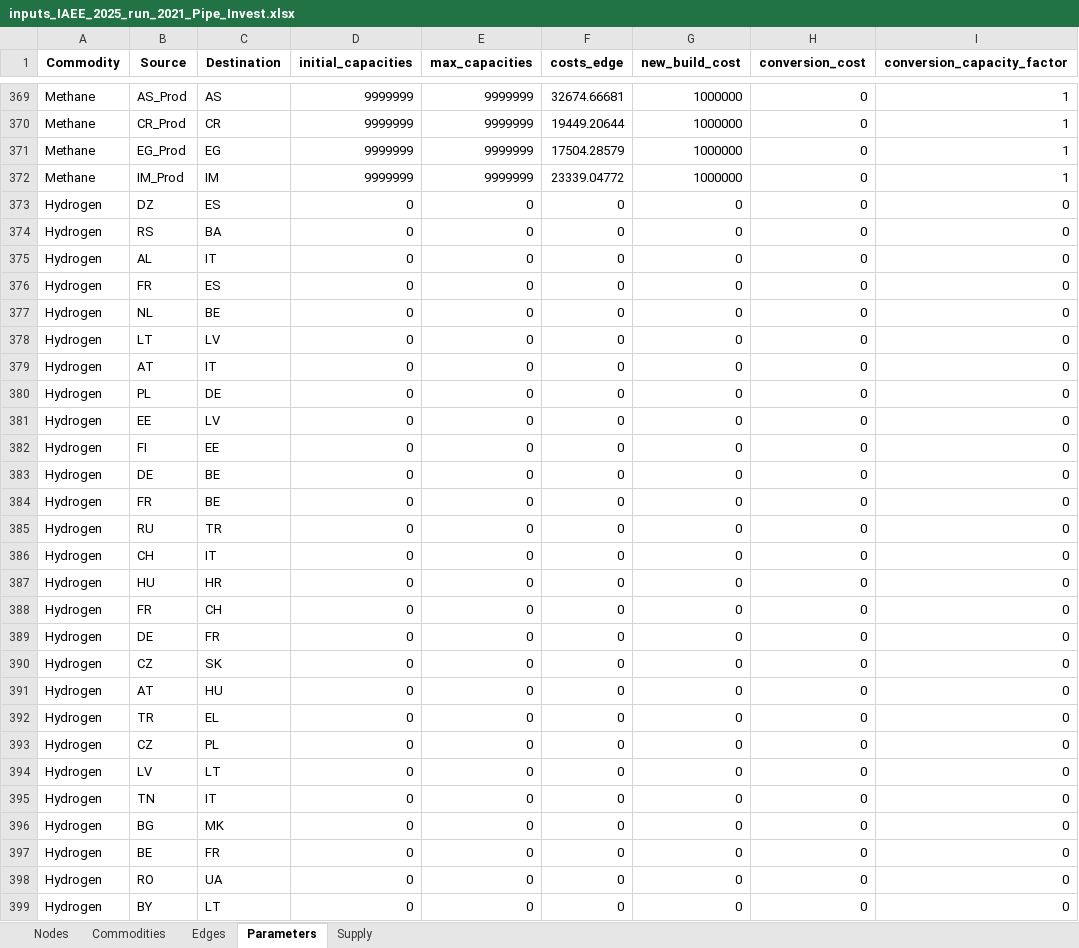
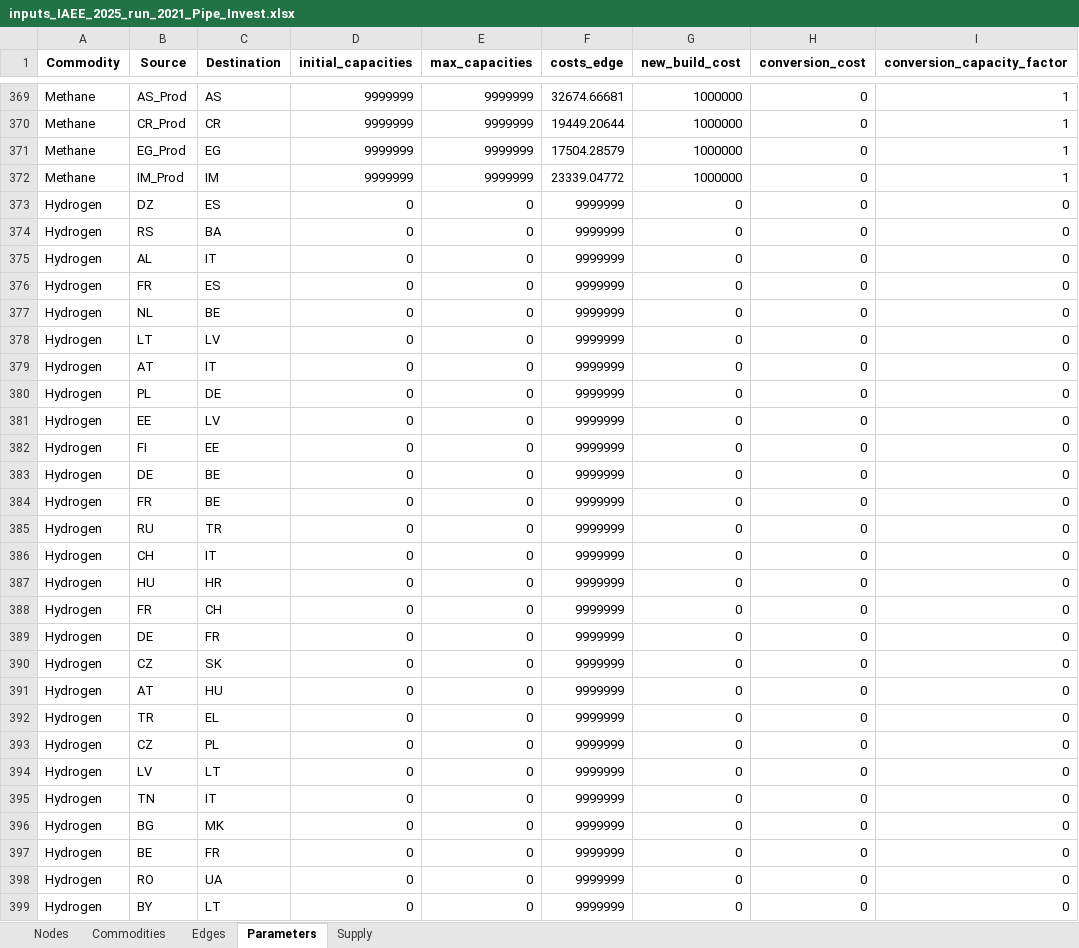
Before and after one commit to CSEI-EU/gas_infrastructure_model, an Excel workbook: 01_data/01_input_data/02_processed/01_paper_IAEE/inputs_IAEE_2025_run_2021_Pipe_Invest.xlsx, sheet Parameters, drawn as a sheet; only a part is shown, gaps mark what is left out; values as stored, in another font and other column widths than the file's, no borders; the diff covers the shown part only; the diff names each change by its address in the sheet, - before the commit and + after, or states it on an @@ line.

Commit message:
update investment input data

```diff
--- a/01_data/01_input_data/02_processed/01_paper_IAEE/inputs_IAEE_2025_run_2021_Pipe_Invest.xlsx (sheet Parameters)
+++ b/01_data/01_input_data/02_processed/01_paper_IAEE/inputs_IAEE_2025_run_2021_Pipe_Invest.xlsx (sheet Parameters)
-F373:F399 (costs_edge): 0
+F373:F399 (costs_edge): 9999999
```
Also changed, not shown: 344 edited cells elsewhere in this sheet.
